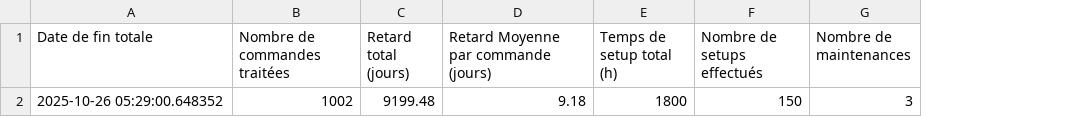
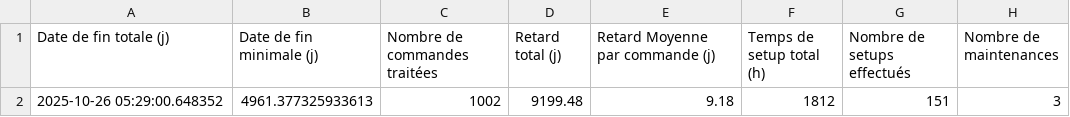
Before and after one commit to Hedi-Boukamcha/Simwell, a CSV file: results/metrics.csv, drawn as a sheet; addresses are those after the commit; the diff names each change by its address in the sheet, - before the commit and + after, or states it on an @@ line.

```diff
--- a/results/metrics.csv
+++ b/results/metrics.csv
+column B (Date de fin minimale (j)), row 2: 4961.377325933613
-A1: Date de fin totale
+A1: Date de fin totale (j)
-D1: Retard total (jours)
+D1: Retard total (j)
-E1: Retard Moyenne par commande (jours)
+E1: Retard Moyenne par commande (j)
-F2 (Temps de setup total (h)): 1800
+F2 (Temps de setup total (h)): 1812
-G2 (Nombre de setups effectués): 150
+G2 (Nombre de setups effectués): 151
```
Also changed, not shown: 3 other files.
